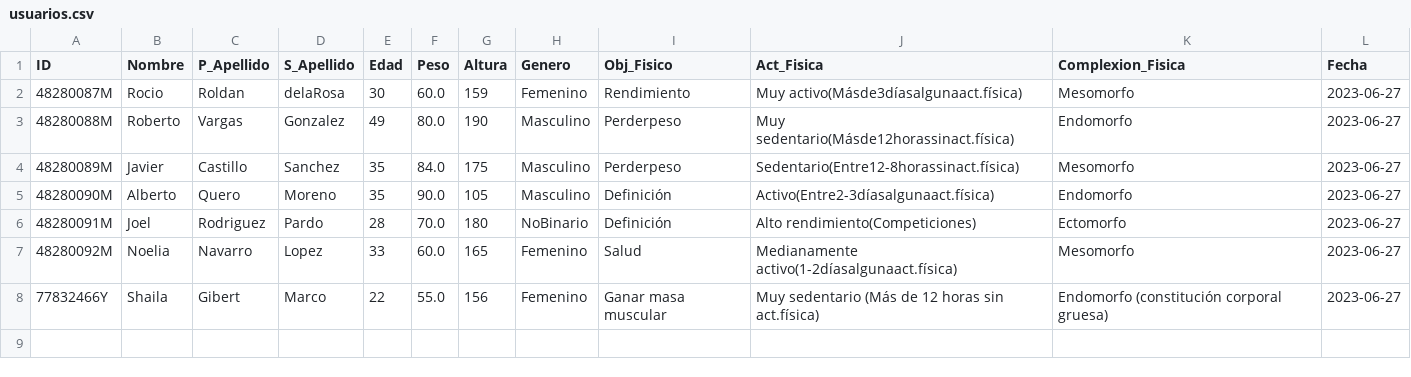
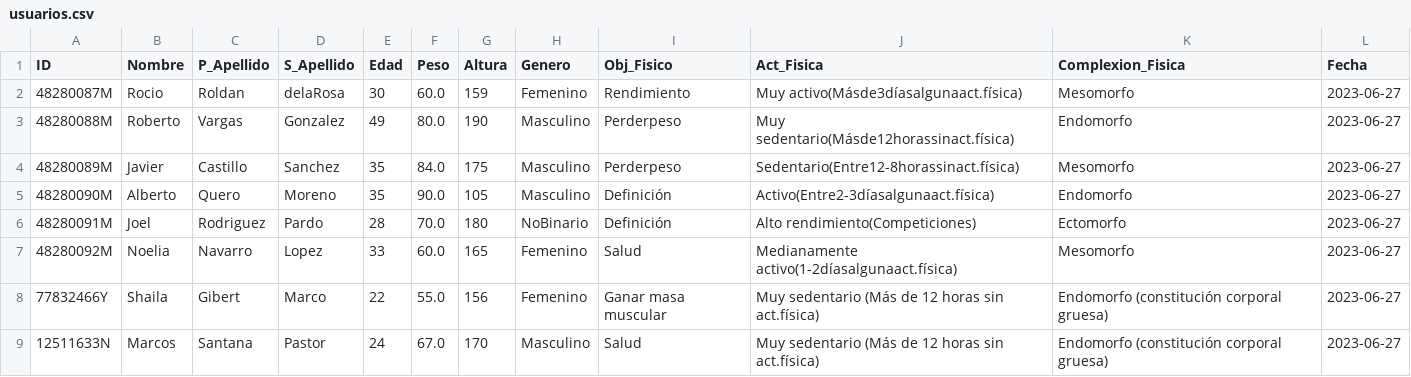
Before and after one commit to MRocioRR/GymkoFit, a CSV file: usuarios.csv, drawn as a sheet; the diff names each change by its address in the sheet, - before the commit and + after, or states it on an @@ line.

```diff
--- a/usuarios.csv
+++ b/usuarios.csv
+row 9: 12511633N | Marcos | Santana | Pastor | 24 | 67.0 | 170 | Masculino | Salud | Muy sedentario (Más de 12 horas sin act.física) | Endomorfo (constitución corporal gruesa) | 2023-06-27
```
Also changed, not shown: 15 other files.
